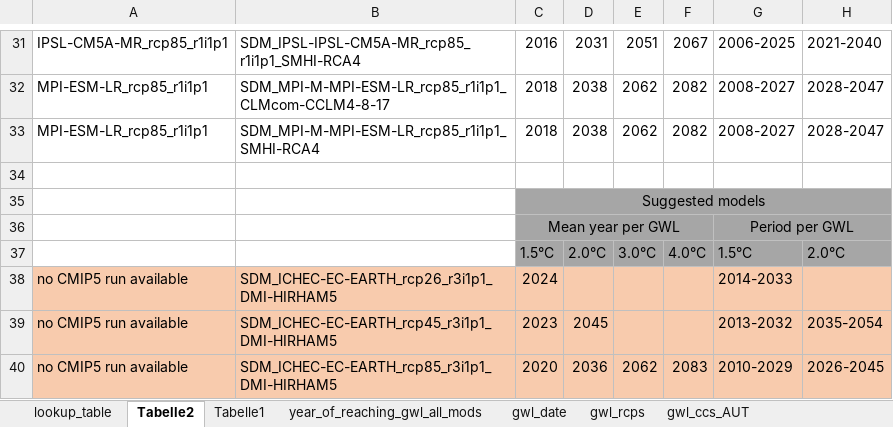
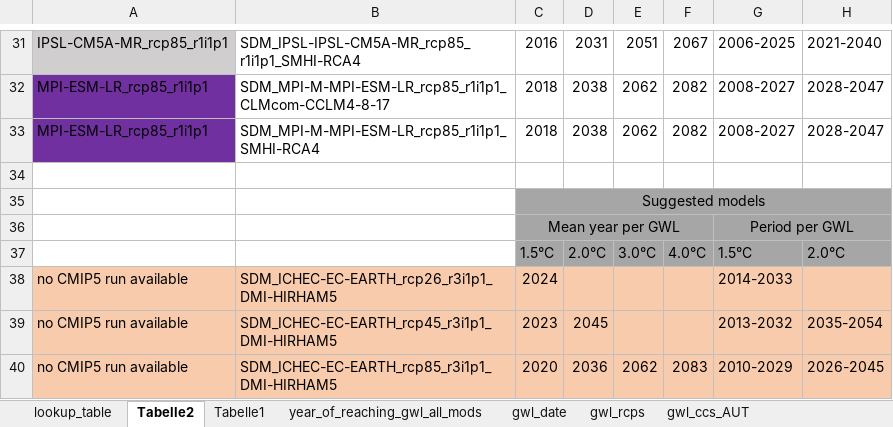
Before and after one commit to boku-met/aar2-rescaling, an Excel workbook: data/gwl_lists/GWLs_CMIP5_OEKS15.xlsx, sheet Tabelle2, drawn as a sheet; only a part is shown, gaps mark what is left out; values as stored, in another font and other column widths than the file's, no borders; the diff covers the shown part only; the diff names each change by its address in the sheet, - before the commit and + after, or states it on an @@ line.

```diff
--- a/data/gwl_lists/GWLs_CMIP5_OEKS15.xlsx (sheet Tabelle2)
+++ b/data/gwl_lists/GWLs_CMIP5_OEKS15.xlsx (sheet Tabelle2)
-A31 fill: none
+A31 fill: #D0CECE
-A32:A33 fill: none
+A32:A33 fill: #7030A0
```
Also changed, not shown: cell formats elsewhere in this sheet, charts or pictures, data/gwl_lists/GWLs_CMIP6_OEKS15.xlsx, data/gwl_lists/GWLs_CMIP6_all_models.xlsx, 14 other files.
